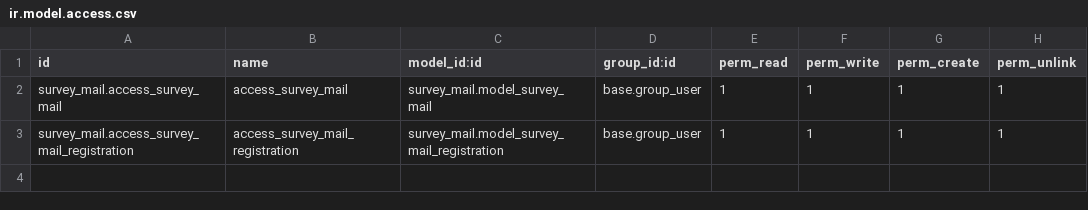
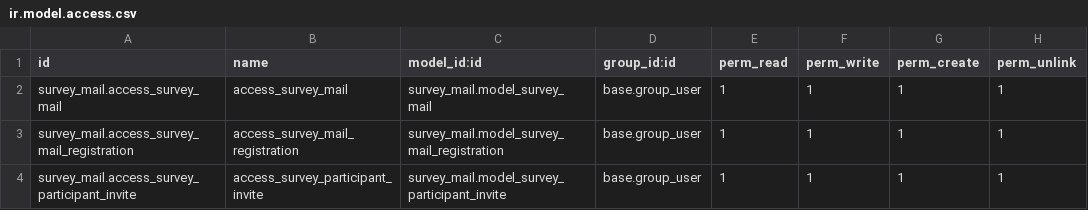
Before and after one commit to vertelab/odoo-survey, a CSV file: survey_mail/security/ir.model.access.csv, drawn as a sheet; the diff names each change by its address in the sheet, - before the commit and + after, or states it on an @@ line.

Commit message:
invite participant and mass mailing flow

```diff
--- a/survey_mail/security/ir.model.access.csv
+++ b/survey_mail/security/ir.model.access.csv
+row 4: survey_mail.access_survey_participant_invite | access_survey_participant_invite | survey_mail.model_survey_participant_invite | base.group_user | 1 | 1 | 1 | 1
```
Also changed, not shown: 9 other files.
